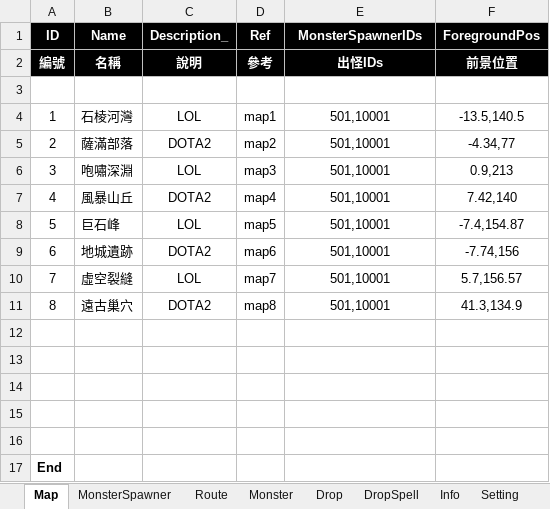
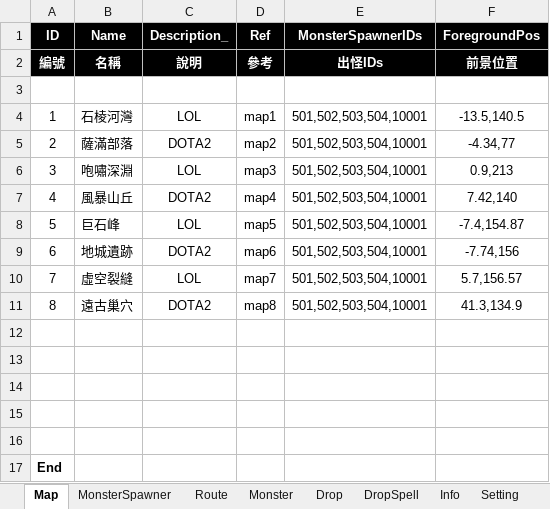
Before and after one commit to myauras/HeroFishing, an Excel workbook: Design/Map.xlsm, sheet Map, drawn as a sheet; values as stored, in another font and other column widths than the file's, no borders; the diff names each change by its address in the sheet, - before the commit and + after, or states it on an @@ line.

```diff
--- a/Design/Map.xlsm (sheet Map)
+++ b/Design/Map.xlsm (sheet Map)
-E4:E11 (MonsterSpawnerIDs): 501,10001
+E4:E11 (MonsterSpawnerIDs): 501,502,503,504,10001
```
Also changed, not shown: sheet Monster, sheet MonsterSpawner, Design/Hero.xlsm, 40 other files.
